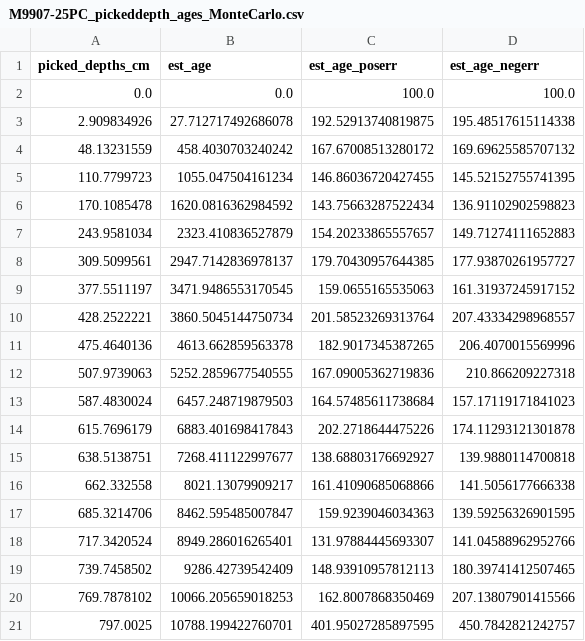
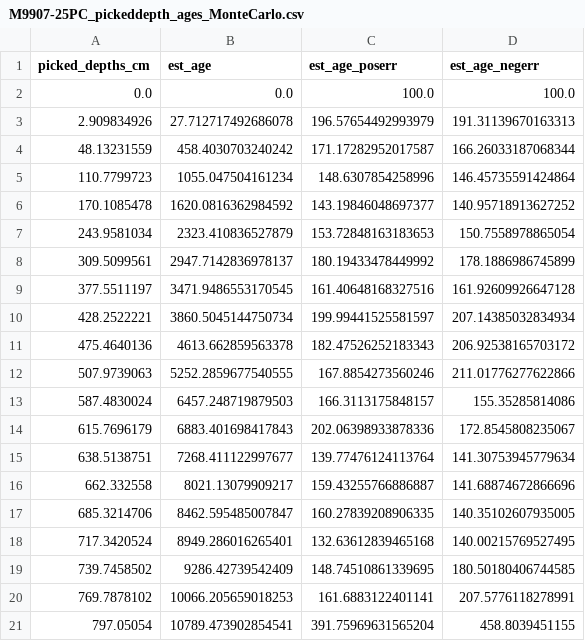
Before and after one commit to GeoLarryLai/pyCoreRelator, a CSV file: example_data/picked_datum/M9907-25PC_pickeddepth_ages_MonteCarlo.csv, drawn as a sheet.

```diff
--- a/example_data/picked_datum/M9907-25PC_pickeddepth_ages_MonteCarlo.csv
+++ b/example_data/picked_datum/M9907-25PC_pickeddepth_ages_MonteCarlo.csv
@@ -2,20 +2,20 @@ picked_depths_cm,est_age,est_age_poserr,est_age_negerr
 0.0,0.0,100.0,100.0
-2.909834926,27.712717492686078,192.52913740819875,195.48517615114338
-48.13231559,458.4030703240242,167.67008513280172,169.69625585707132
-110.7799723,1055.047504161234,146.86036720427455,145.52152755741395
-170.1085478,1620.0816362984592,143.75663287522434,136.91102902598823
-243.9581034,2323.410836527879,154.20233865557657,149.71274111652883
-309.5099561,2947.7142836978137,179.70430957644385,177.93870261957727
-377.5511197,3471.9486553170545,159.0655165535063,161.31937245917152
-428.2522221,3860.5045144750734,201.58523269313764,207.43334298968557
-475.4640136,4613.662859563378,182.9017345387265,206.4070015569996
-507.9739063,5252.2859677540555,167.09005362719836,210.866209227318
-587.4830024,6457.248719879503,164.57485611738684,157.17119171841023
-615.7696179,6883.401698417843,202.2718644475226,174.11293121301878
-638.5138751,7268.411122997677,138.68803176692927,139.9880114700818
-662.332558,8021.13079909217,161.41090685068866,141.5056177666338
-685.3214706,8462.595485007847,159.9239046034363,139.59256326901595
-717.3420524,8949.286016265401,131.97884445693307,141.04588962952766
-739.7458502,9286.42739542409,148.93910957812113,180.39741412507465
-769.7878102,10066.205659018253,162.8007868350469,207.13807901415566
-797.0025,10788.199422760701,401.95027285897595,450.7842821242757
+2.909834926,27.712717492686078,196.57654492993979,191.31139670163313
+48.13231559,458.4030703240242,171.17282952017587,166.26033187068344
+110.7799723,1055.047504161234,148.6307854258996,146.45735591424864
+170.1085478,1620.0816362984592,143.19846048697377,140.95718913627252
+243.9581034,2323.410836527879,153.72848163183653,150.7558978865054
+309.5099561,2947.7142836978137,180.19433478449992,178.1886986745899
+377.5511197,3471.9486553170545,161.40648168327516,161.92609926647128
+428.2522221,3860.5045144750734,199.99441525581597,207.14385032834934
+475.4640136,4613.662859563378,182.47526252183343,206.92538165703172
+507.9739063,5252.2859677540555,167.8854273560246,211.01776277622866
+587.4830024,6457.248719879503,166.3113175848157,155.35285814086
+615.7696179,6883.401698417843,202.06398933878336,172.8545808235067
+638.5138751,7268.411122997677,139.77476124113764,141.30753945779634
+662.332558,8021.13079909217,159.43255766886887,141.68874672866696
+685.3214706,8462.595485007847,160.27839208906335,140.35102607935005
+717.3420524,8949.286016265401,132.63612839465168,140.00215769527495
+739.7458502,9286.42739542409,148.74510861339695,180.50180406744585
+769.7878102,10066.205659018253,161.6883122401141,207.5776118278991
+797.05054,10789.473902854541,391.75969631565204,458.8039451155
```
Also changed, not shown: example_data/picked_datum/M9907-23PC_pickeddepth_ages_MonteCarlo.csv, example_data/processed_data/M9907-23PC/M9907-23PC_CT_MLfilled.csv, 38 other files.
